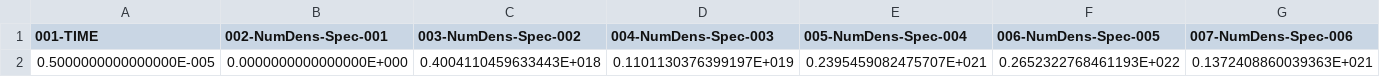
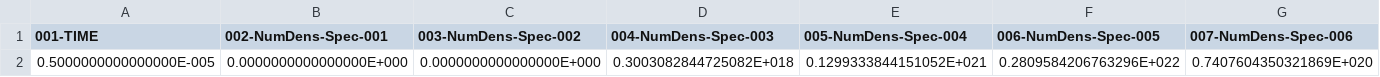
Before and after one commit to HallGrossaxt/piclas-windows, a CSV file: regressioncheck/WEK_Reservoir/CHEM_EQUI_Titan_Chemistry/PartAnalyze_refElecMod4.csv, drawn as a sheet; only a part is shown; removed rows and columns are numbered as before the commit, all else as after; rows hold the shown columns only; the diff names each change by its address in the sheet, - before the commit and + after, or states it on an @@ line.

```diff
--- a/regressioncheck/WEK_Reservoir/CHEM_EQUI_Titan_Chemistry/PartAnalyze_refElecMod4.csv
+++ b/regressioncheck/WEK_Reservoir/CHEM_EQUI_Titan_Chemistry/PartAnalyze_refElecMod4.csv
-row 2: 0.5000000000000000E-005 | 0.0000000000000000E+000 | 0.4004110459633443E+018 | 0.1101130376399197E+019 | 0.2395459082475707E+021 | 0.2652322768461193E+022 | 0.1372408860039363E+021
+row 2: 0.5000000000000000E-005 | 0.0000000000000000E+000 | 0.0000000000000000E+000 | 0.3003082844725082E+018 | 0.1299333844151052E+021 | 0.2809584206763296E+022 | 0.7407604350321869E+020
```
Also changed, not shown: 5 other files.
